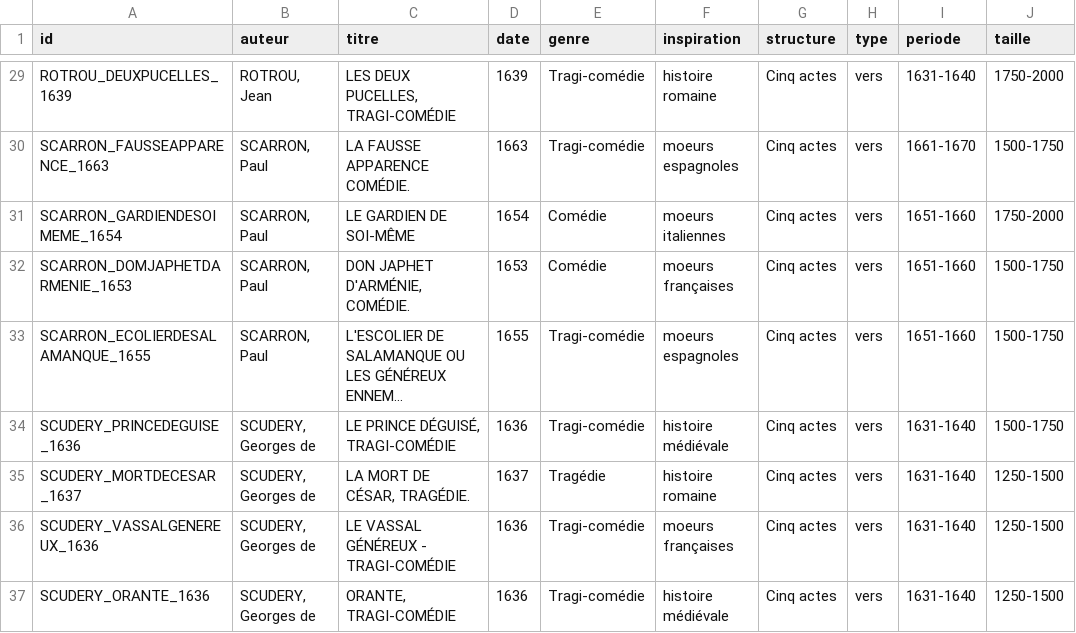
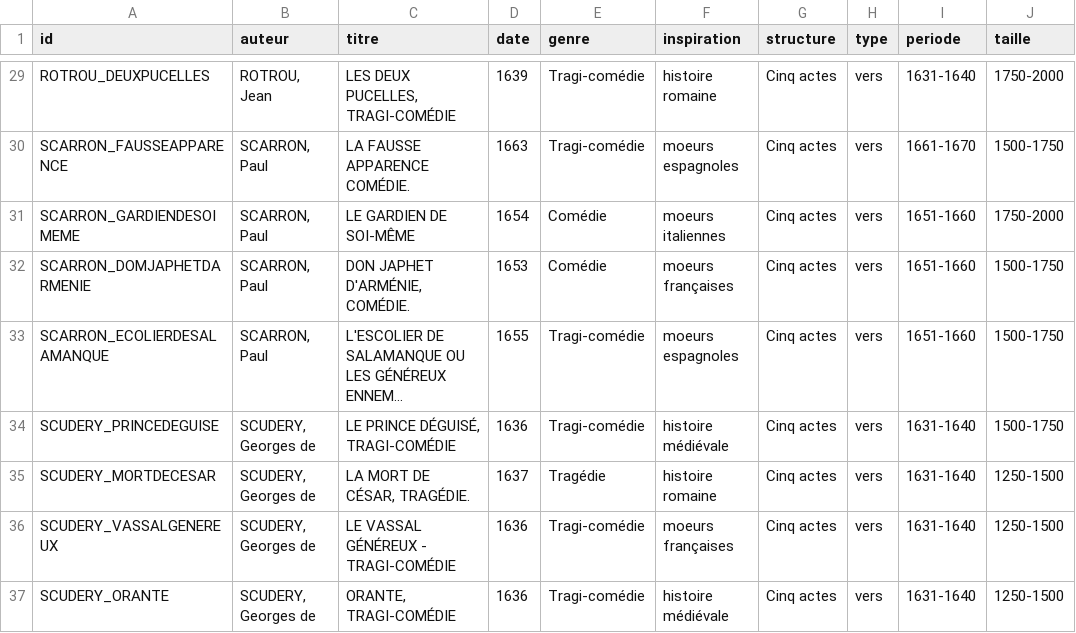
Before and after one commit to Jean-Baptiste-Camps/FoPhil-Neuchatel, a CSV file: 12_TXM/corpora/02_theatre17/txm_import2_xml/metadata.csv, drawn as a sheet; only a part is shown, gaps mark what is left out; long unchanged cells end in …; the diff covers the shown part only; the diff names each change by its address in the sheet, - before the commit and + after, or states it on an @@ line.

```diff
--- a/12_TXM/corpora/02_theatre17/txm_import2_xml/metadata.csv
+++ b/12_TXM/corpora/02_theatre17/txm_import2_xml/metadata.csv
-A29 (id): ROTROU_DEUXPUCELLES_1639
+A29 (id): ROTROU_DEUXPUCELLES
-A30 (id): SCARRON_FAUSSEAPPARENCE_1663
+A30 (id): SCARRON_FAUSSEAPPARENCE
-A31 (id): SCARRON_GARDIENDESOIMEME_1654
+A31 (id): SCARRON_GARDIENDESOIMEME
-A32 (id): SCARRON_DOMJAPHETDARMENIE_1653
+A32 (id): SCARRON_DOMJAPHETDARMENIE
-A33 (id): SCARRON_ECOLIERDESALAMANQUE_1655
+A33 (id): SCARRON_ECOLIERDESALAMANQUE
-A34 (id): SCUDERY_PRINCEDEGUISE_1636
+A34 (id): SCUDERY_PRINCEDEGUISE
-A35 (id): SCUDERY_MORTDECESAR_1637
+A35 (id): SCUDERY_MORTDECESAR
-A36 (id): SCUDERY_VASSALGENEREUX_1636
+A36 (id): SCUDERY_VASSALGENEREUX
-A37 (id): SCUDERY_ORANTE_1636
+A37 (id): SCUDERY_ORANTE
```
Also changed, not shown: 27 edited cells elsewhere in this file, 17 other files.
